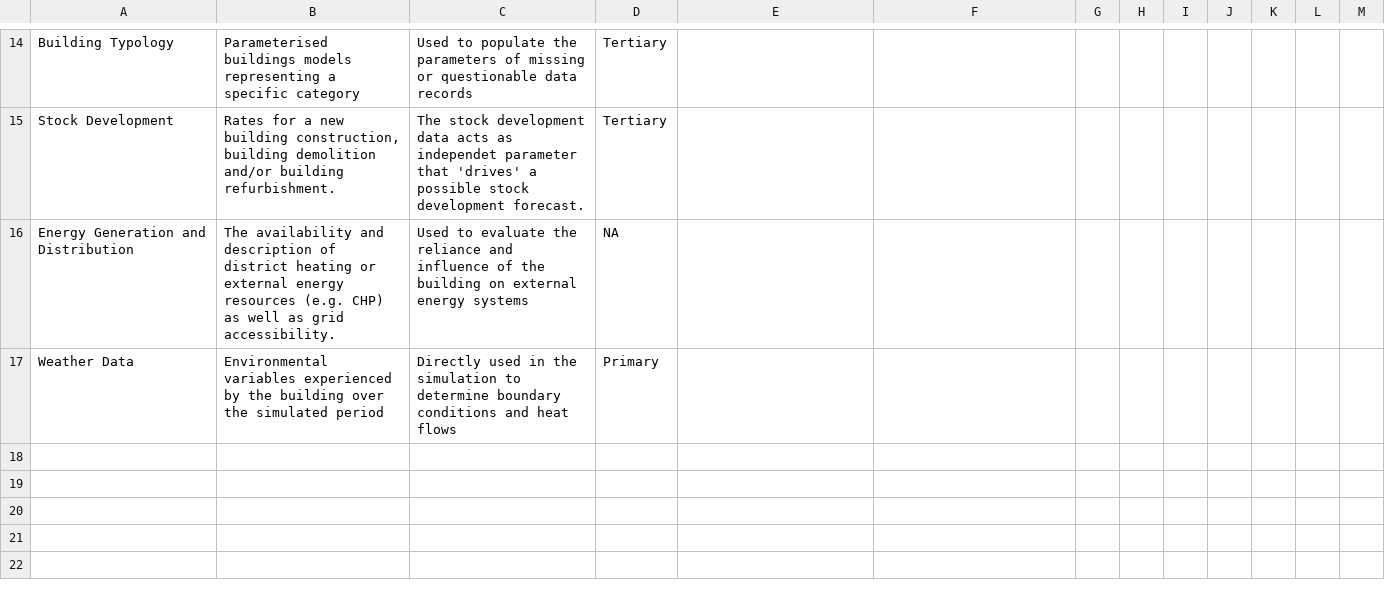
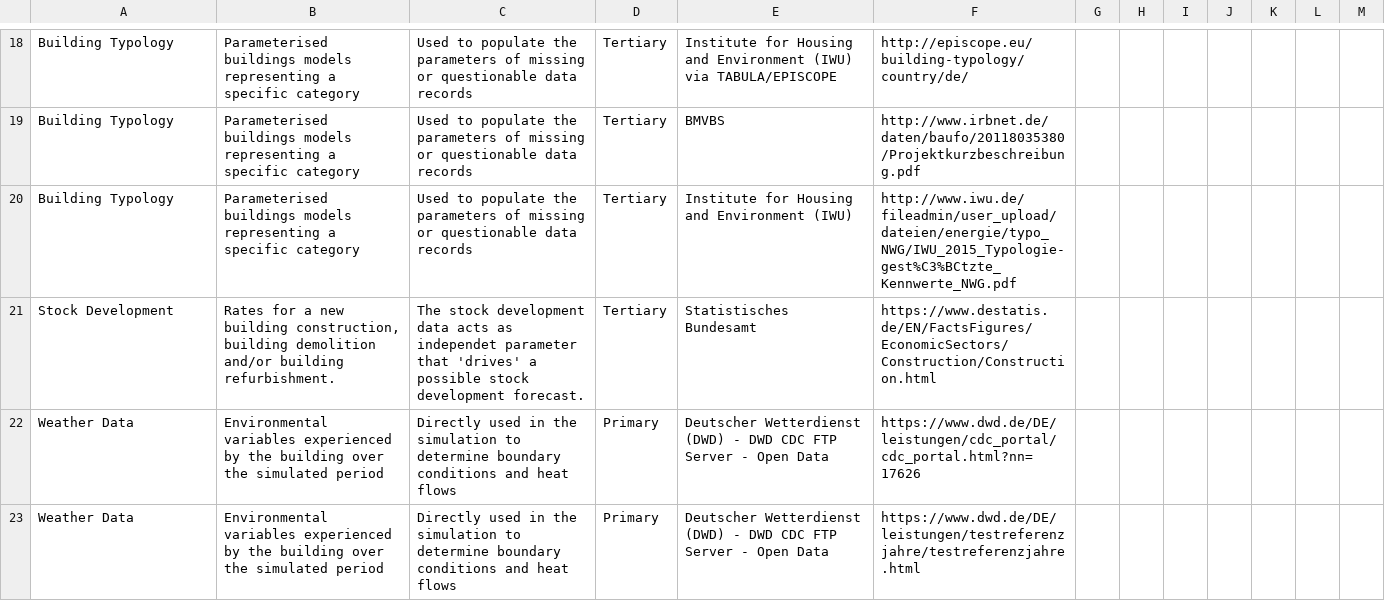
Before and after one commit to ibpsa/project1-wp-2-1-cim-gis, a CSV file: data/germany.csv, drawn as a sheet; only a part is shown, gaps mark what is left out; removed rows and columns are numbered as before the commit, all else as after; the diff covers the shown part only; the diff names each change by its address in the sheet, - before the commit and + after, or states it on an @@ line.

Commit message:
Update germany.csv
Add Data To Germany

```diff
--- a/data/germany.csv
+++ b/data/germany.csv
-E18: (empty)
+E18: Institute for Housing and Environment (IWU) via TABULA/EPISCOPE
-F18: (empty)
+F18: http://episcope.eu/building-typology/country/de/
+row 19: Building Typology | Parameterised buildings models representing a specific category | Used to populate the parameters of missing or questionable data records | Tertiary | BMVBS | http://www.irbnet.de/daten/baufo/20118035380/Projektkurzbeschreibung.pdf
+row 20: Building Typology | Parameterised buildings models representing a specific category | Used to populate the parameters of missing or questionable data records | Tertiary | Institute for Housing and Environment (IWU) | http://www.iwu.de/fileadmin/user_upload/dateien/energie/typo_NWG/IWU_2015_Typologie-gest%C3%BCtzte_Kennwerte_NWG.pdf
-E21: (empty)
+E21: Statistisches Bundesamt
-F21: (empty)
+F21: https://www.destatis.de/EN/FactsFigures/EconomicSectors/Construction/Construction.html
-row 16: Energy Generation and Distribution | The availability and description of district heating or external energy resources (e.g. CHP) as well as grid accessibility. | Used to evaluate the reliance and influence of the building on external energy systems | NA
-E22: (empty)
+E22: Deutscher Wetterdienst (DWD) - DWD CDC FTP Server - Open Data
-F22: (empty)
+F22: https://www.dwd.de/DE/leistungen/cdc_portal/cdc_portal.html?nn=17626
+row 23: Weather Data | Environmental variables experienced by the building over the simulated period | Directly used in the simulation to determine boundary conditions and heat flows | Primary | Deutscher Wetterdienst (DWD) - DWD CDC FTP Server - Open Data | https://www.dwd.de/DE/leistungen/testreferenzjahre/testreferenzjahre.html
```
Also changed, not shown: 13 added rows, 9 removed rows and 12 edited cells elsewhere in this file.
